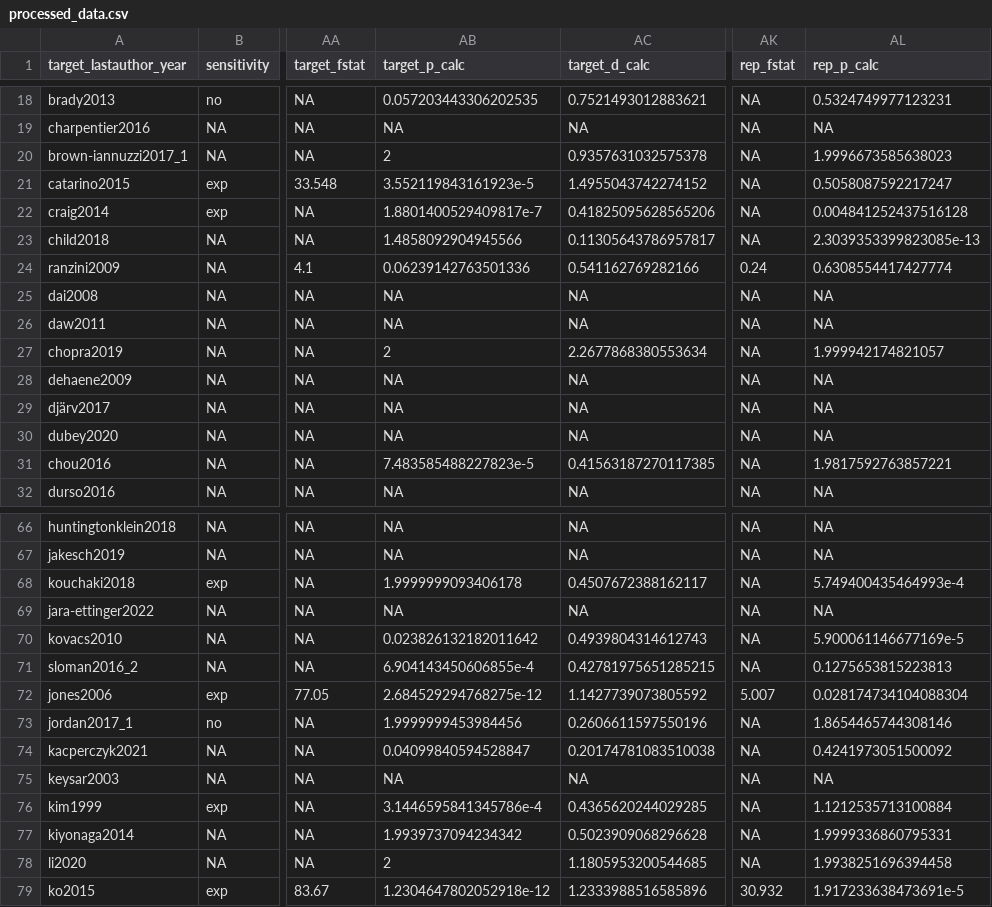
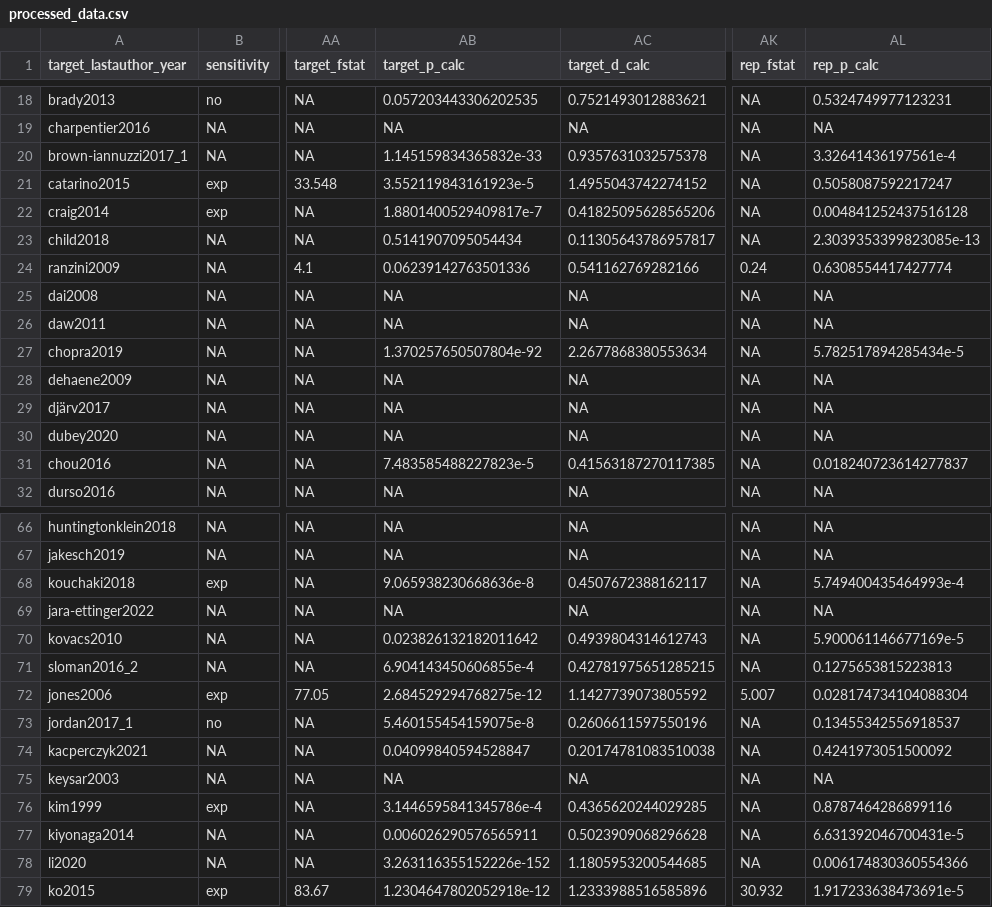
Before and after one commit to vboyce/251-254-MA, a CSV file: data/processed_data.csv, drawn as a sheet; only a part is shown, gaps mark what is left out; the diff covers the shown part only; the diff names each change by its address in the sheet, - before the commit and + after, or states it on an @@ line.

Commit message:
found p-value error in parse stats
if tval or whatever was negative, pval was in wrong range since it
takes the upper portion and then x2
now fixed with abs()

```diff
--- a/data/processed_data.csv
+++ b/data/processed_data.csv
-AB20 (target_p_calc): 2
+AB20 (target_p_calc): 1.145159834365832e-33
-AL20 (rep_p_calc): 1.9996673585638023
+AL20 (rep_p_calc): 3.32641436197561e-4
-AB23 (target_p_calc): 1.4858092904945566
+AB23 (target_p_calc): 0.5141907095054434
-AB27 (target_p_calc): 2
+AB27 (target_p_calc): 1.370257650507804e-92
-AL27 (rep_p_calc): 1.999942174821057
+AL27 (rep_p_calc): 5.782517894285434e-5
-AL31 (rep_p_calc): 1.9817592763857221
+AL31 (rep_p_calc): 0.018240723614277837
-AB68 (target_p_calc): 1.9999999093406178
+AB68 (target_p_calc): 9.065938230668636e-8
-AB73 (target_p_calc): 1.9999999453984456
+AB73 (target_p_calc): 5.460155454159075e-8
-AL73 (rep_p_calc): 1.8654465744308146
+AL73 (rep_p_calc): 0.13455342556918537
-AL76 (rep_p_calc): 1.1212535713100884
+AL76 (rep_p_calc): 0.8787464286899116
-AB77 (target_p_calc): 1.9939737094234342
+AB77 (target_p_calc): 0.006026290576565911
-AL77 (rep_p_calc): 1.9999336860795331
+AL77 (rep_p_calc): 6.631392046700431e-5
-AB78 (target_p_calc): 2
+AB78 (target_p_calc): 3.263116355152226e-152
-AL78 (rep_p_calc): 1.9938251696394458
+AL78 (rep_p_calc): 0.006174830360554366
```
Also changed, not shown: 26 edited cells elsewhere in this file, data/for_model.csv, 30 other files.
